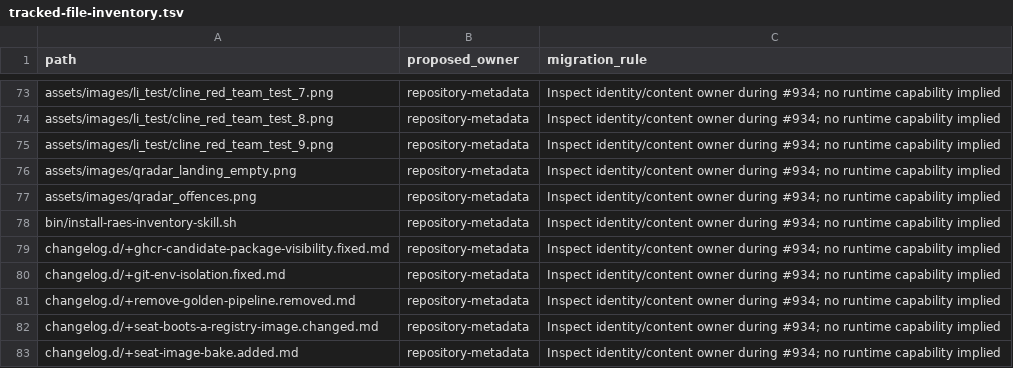
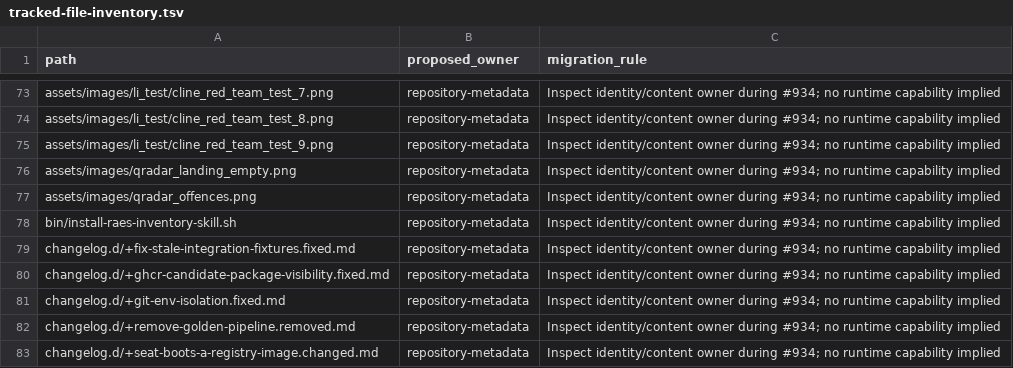
Before and after one commit to Brad-Edwards/aptl, a TSV file: docs/reviews/962-lilrae-readiness/tracked-file-inventory.tsv, drawn as a sheet; only a part is shown, gaps mark what is left out; the shorter side is filled out with more unchanged rows.

Commit message:
Record the changelog fragment in the tracked file ledger

```diff
--- a/docs/reviews/962-lilrae-readiness/tracked-file-inventory.tsv
+++ b/docs/reviews/962-lilrae-readiness/tracked-file-inventory.tsv
@@ -78,2 +78,3 @@ assets/images/qradar_offences.png	repository-metadata	Inspect identity/content o
 bin/install-raes-inventory-skill.sh	repository-metadata	Inspect identity/content owner during #934; no runtime capability implied
+changelog.d/+fix-stale-integration-fixtures.fixed.md	repository-metadata	Inspect identity/content owner during #934; no runtime capability implied
 changelog.d/+ghcr-candidate-package-visibility.fixed.md	repository-metadata	Inspect identity/content owner during #934; no runtime capability implied
```
